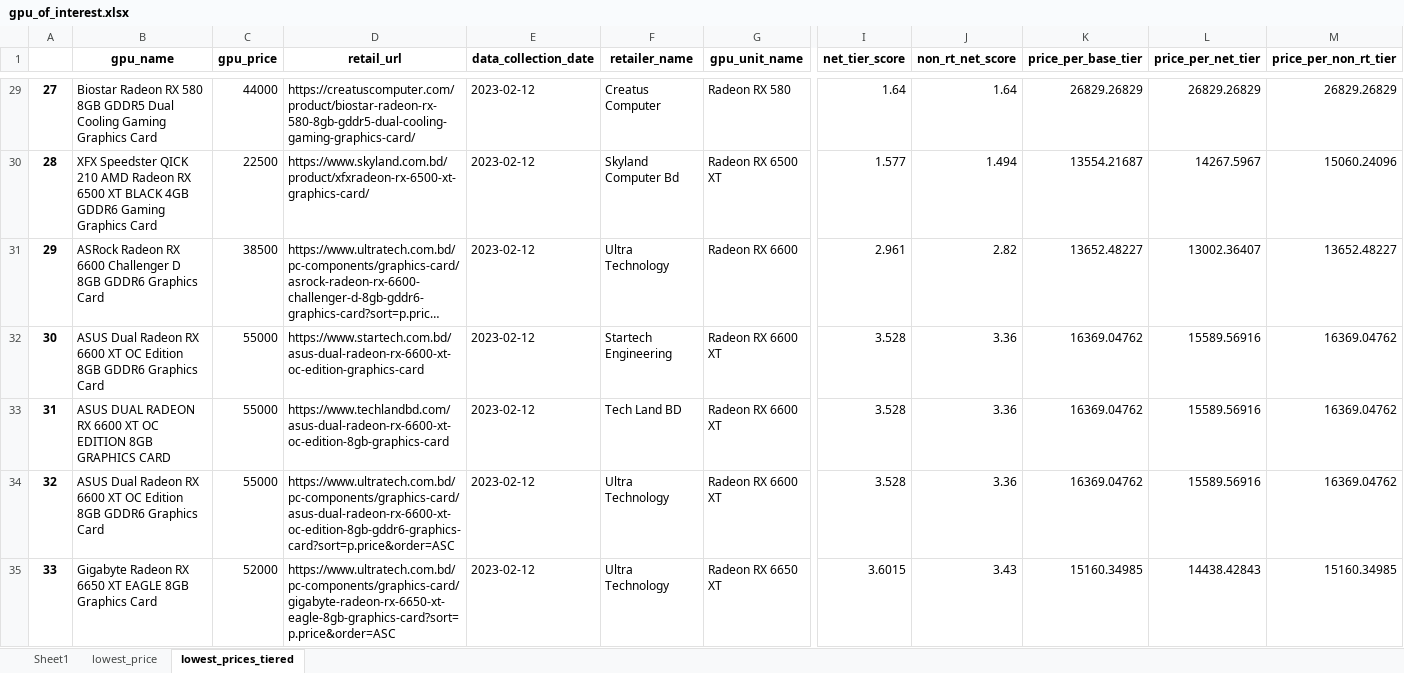
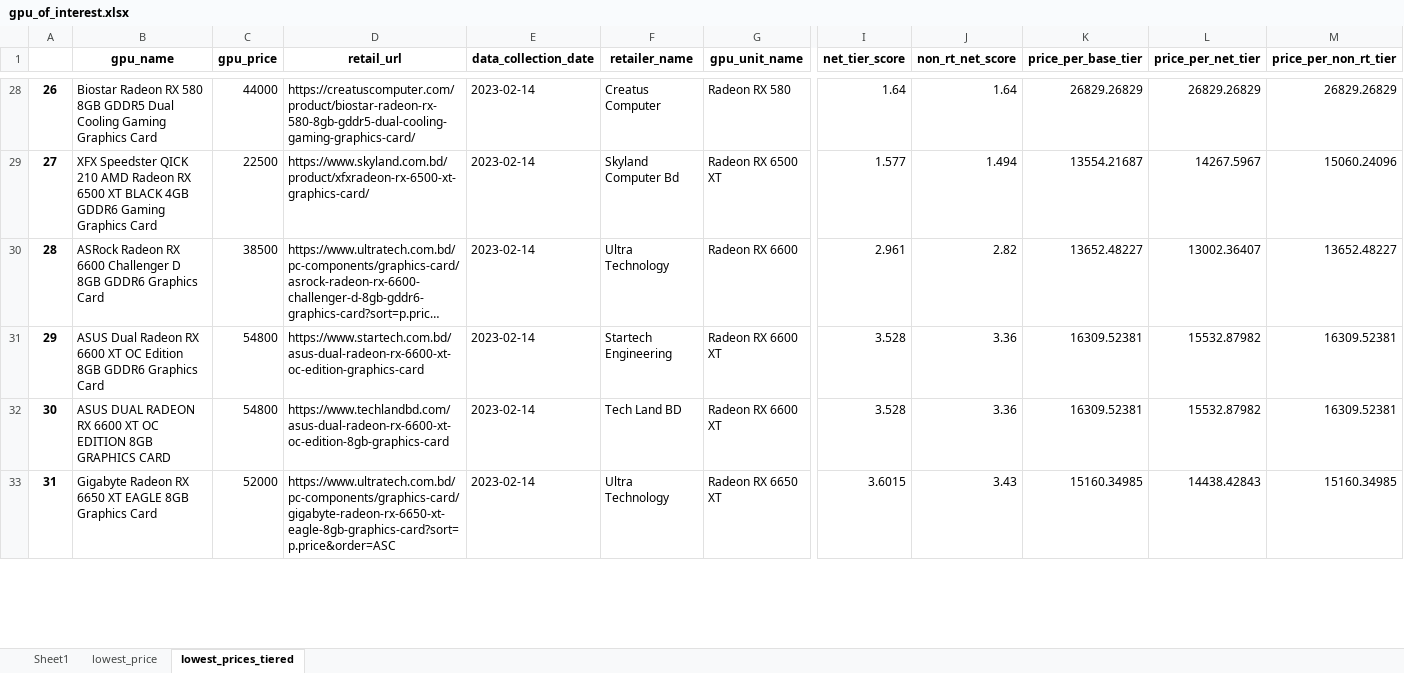
Before and after one commit to Saminyead/gpu_for_bd_gamers, an Excel workbook: output_files/gpu_of_interest.xlsx, sheet lowest_prices_tiered, drawn as a sheet; only a part is shown, gaps mark what is left out; long unchanged cells end in …; values as stored, in another font and other column widths than the file's, no borders; removed rows and columns are numbered as before the commit, all else as after; rows hold the shown columns only; the diff covers the shown part only; the diff names each change by its address in the sheet, - before the commit and + after, or states it on an @@ line.

```diff
--- a/output_files/gpu_of_interest.xlsx (sheet lowest_prices_tiered)
+++ b/output_files/gpu_of_interest.xlsx (sheet lowest_prices_tiered)
@@ column A renumbered from row 7 down @@
-E28:E32 (data_collection_date): 2023-02-12
+E28:E32 (data_collection_date): 2023-02-14
-C31:C32 (gpu_price): 55000
+C31:C32 (gpu_price): 54800
-K31:K32 (price_per_base_tier): 16369.04762
+K31:K32 (price_per_base_tier): 16309.52381
-L31:L32 (price_per_net_tier): 15589.56916
+L31:L32 (price_per_net_tier): 15532.87982
-M31:M32 (price_per_non_rt_tier): 16369.04762
+M31:M32 (price_per_non_rt_tier): 16309.52381
-row 34: 32 | ASUS Dual Radeon RX 6600 XT OC Edition 8GB GDDR6 Graphics Card | 55000 | https://www.ultratech.com.bd/pc-components/graphics-card/asus-dual-radeon-rx-6600-xt-oc-edition-8gb-gddr6-graphics-card?sort=p.price&order=ASC | 2023-02-12 | Ultra Technology | Radeon RX 6600 XT | 3.528 | 3.36 | 16369.04762 | 15589.56916 | 16369.04762
-E33 (data_collection_date): 2023-02-12
+E33 (data_collection_date): 2023-02-14
```
Also changed, not shown: 1 added row, 5 removed rows and 59 edited cells elsewhere in this sheet, sheet Sheet1, sheet lowest_price, tier_score.xlsx, 1 other file.
